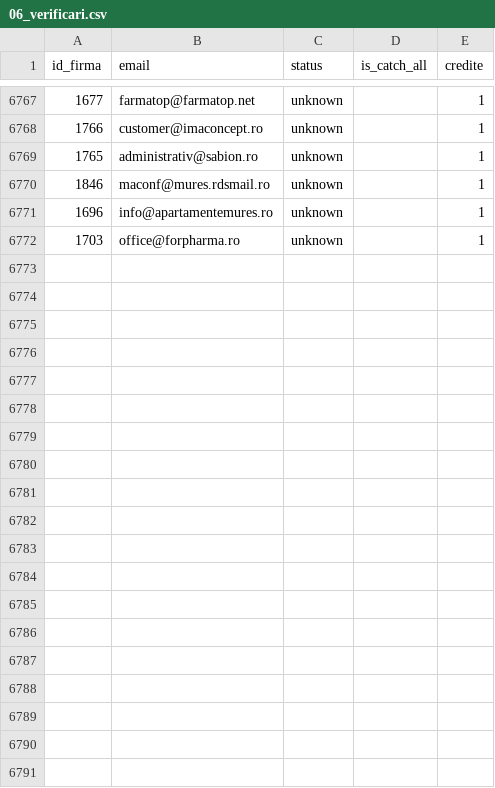
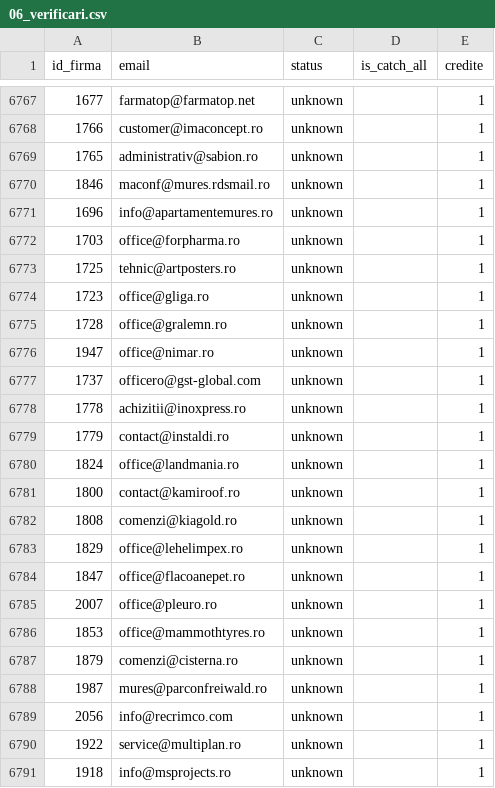
Before and after one commit to Robert-Deaconescu/data-enrichment-, a CSV file: work/06_verificari.csv, drawn as a sheet; only a part is shown, gaps mark what is left out.

```diff
--- a/work/06_verificari.csv
+++ b/work/06_verificari.csv
@@ -6772 +6772,20 @@ id_firma,email,status,is_catch_all,credite
 1703,office@forpharma.ro,unknown,,1
+1725,tehnic@artposters.ro,unknown,,1
+1723,office@gliga.ro,unknown,,1
+1728,office@gralemn.ro,unknown,,1
+1947,office@nimar.ro,unknown,,1
+1737,officero@gst-global.com,unknown,,1
+1778,achizitii@inoxpress.ro,unknown,,1
+1779,contact@instaldi.ro,unknown,,1
+1824,office@landmania.ro,unknown,,1
+1800,contact@kamiroof.ro,unknown,,1
+1808,comenzi@kiagold.ro,unknown,,1
+1829,office@lehelimpex.ro,unknown,,1
+1847,office@flacoanepet.ro,unknown,,1
+2007,office@pleuro.ro,unknown,,1
+1853,office@mammothtyres.ro,unknown,,1
+1879,comenzi@cisterna.ro,unknown,,1
+1987,mures@parconfreiwald.ro,unknown,,1
+2056,info@recrimco.com,unknown,,1
+1922,service@multiplan.ro,unknown,,1
+1918,info@msprojects.ro,unknown,,1
```
